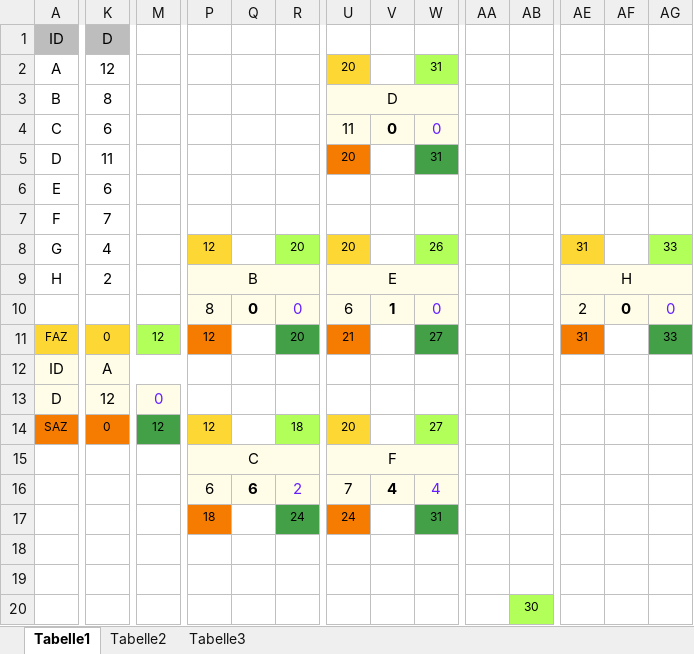
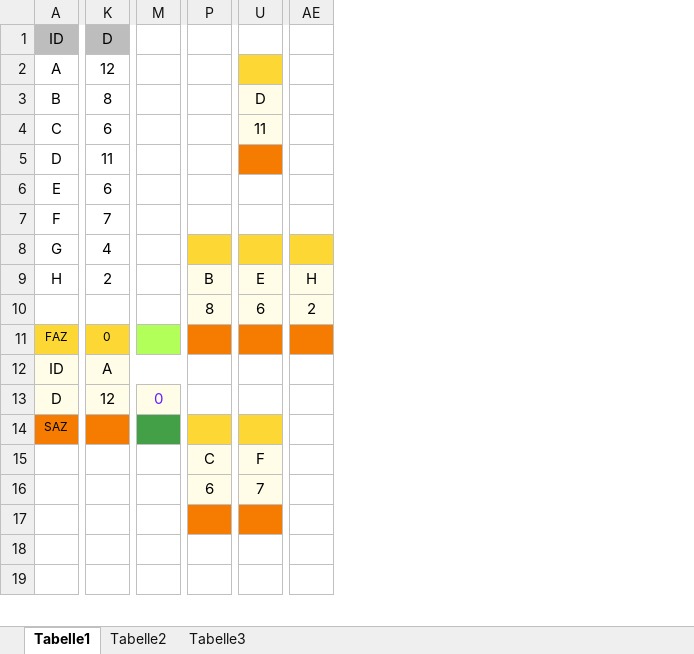
Before and after one commit to SebastianMeisel/QM_PM, an Excel workbook: Übungen/03_Netzplan_Übung2.xlsx, sheet Tabelle1, drawn as a sheet; only a part is shown, gaps mark what is left out; values as stored, in another font and other column widths than the file's, no borders; charts and pictures and conditional formats not drawn; removed rows and columns are numbered as before the commit, all else as after; rows hold the shown columns only; the diff covers the shown part only; the diff names each change by its address in the sheet, - before the commit and + after, or states it on an @@ line.

```diff
--- a/Übungen/03_Netzplan_Übung2.xlsx (sheet Tabelle1)
+++ b/Übungen/03_Netzplan_Übung2.xlsx (sheet Tabelle1)
-column Q, rows 10-16: 0 |  |  |  |  |  | 6
-column R, rows 8-16: 20 |  | 0 | 20 |  |  | 18 |  | 2
-column V, rows 4-16: 0 |  |  |  |  |  | 1 |  |  |  |  |  | 4
-column W, rows 2-16: 31 |  | 0 | 31 |  |  | 26 |  | 0 | 27 |  |  | 27 |  | 4
-column AA, empty
-column AB, row 20: 30
-column AF, row 10: 0
-column AG, rows 8-11: 33 |  | 0 | 33
-U2: 20
+U2: (empty)
-U5: 20
+U5: (empty)
-P8: 12
+P8: (empty)
-U8: 20
+U8: (empty)
-AE8: 31
+AE8: (empty)
-AE9:AG9 merged
-M11: 12
+M11: (empty)
-P11: 12
+P11: (empty)
-U11: 21
+U11: (empty)
-AE11: 31
+AE11: (empty)
-K14: 0
+K14: (empty)
-M14: 12
+M14: (empty)
-P14: 12
+P14: (empty)
-U14: 20
+U14: (empty)
-row 17:  |  |  | 18 |  | 24 | 24 |  | 31
-P17 fill: none
+P17 fill: #F57C00
-U17 fill: none
+U17 fill: #F57C00
-row 19:  |  |  |  |  |  |  |  |  |  | 30
+row 19: (empty)
```
Also changed, not shown: 2 added rows, 1 removed row, 6 added columns and cell formats elsewhere in this sheet, sheet Tabelle2, sheet Tabelle3, charts or pictures, Übungen/02_Netzplan_Firmennetzwerk.xlsx.
